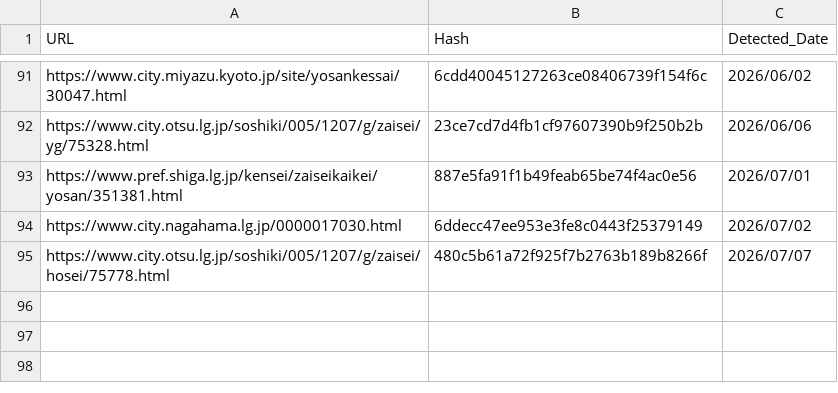
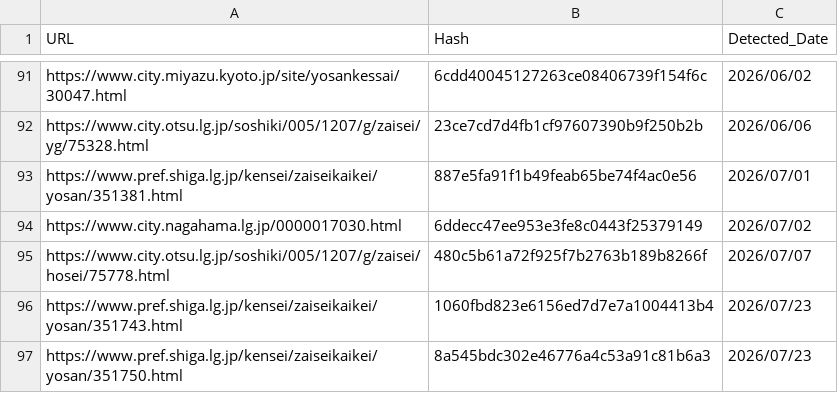
Before and after one commit to 127ytko/kanko-budget, a CSV file: processed_history.csv, drawn as a sheet; only a part is shown, gaps mark what is left out.

```diff
--- a/processed_history.csv
+++ b/processed_history.csv
@@ -95 +95,3 @@ https://www.city.nagahama.lg.jp/0000017030.html,6ddecc47ee953e3fe8c0443f25379149
 https://www.city.otsu.lg.jp/soshiki/005/1207/g/zaisei/hosei/75778.html,480c5b61a72f925f7b2763b189b8266f,2026/07/07
+https://www.pref.shiga.lg.jp/kensei/zaiseikaikei/yosan/351743.html,1060fbd823e6156ed7d7e7a1004413b4,2026/07/23
+https://www.pref.shiga.lg.jp/kensei/zaiseikaikei/yosan/351750.html,8a545bdc302e46776a4c53a91c81b6a3,2026/07/23
```
Also changed, not shown: multi_municipality_budget_analysis.csv, 2 other files.
